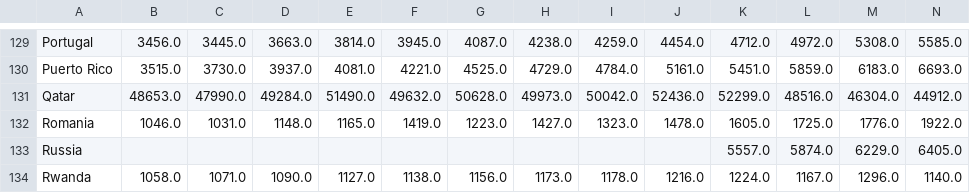
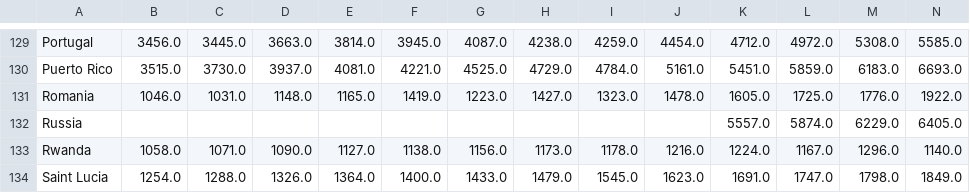
Before and after one commit to zlieberman/data-visualization-final-project, a CSV file: data/visualization_inputs/globalGDPInput.csv, drawn as a sheet; only a part is shown, gaps mark what is left out; the shorter side is filled out with more unchanged rows; rows hold the shown columns only; the diff names each change by its address in the sheet, - before the commit and + after, or states it on an @@ line.

```diff
--- a/data/visualization_inputs/globalGDPInput.csv
+++ b/data/visualization_inputs/globalGDPInput.csv
-row 131: Qatar | 48653.0 | 47990.0 | 49284.0 | 51490.0 | 49632.0 | 50628.0 | 49973.0 | 50042.0 | 52436.0 | 52299.0 | 48516.0 | 46304.0 | 44912.0
```
Also changed, not shown: data/merged_gdp_gdpc_mortality.csv, 2 other files.
